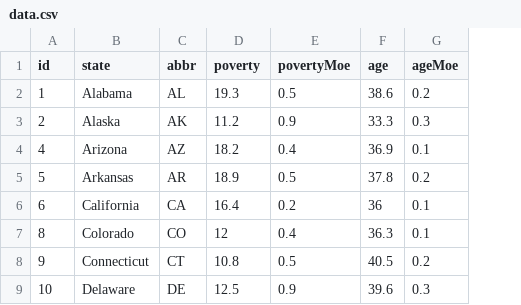
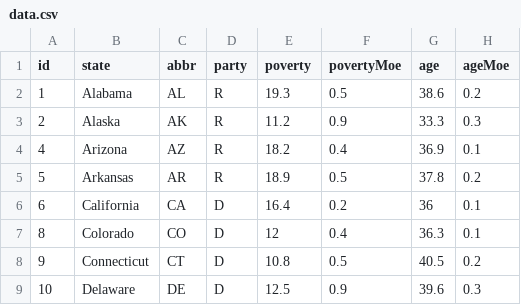
Before and after one commit to jonahbrennan/D3-challenge, a CSV file: assets/data/data.csv, drawn as a sheet; only a part is shown; the diff names each change by its address in the sheet, - before the commit and + after, or states it on an @@ line.

```diff
--- a/assets/data/data.csv
+++ b/assets/data/data.csv
+column D (party), rows 2-9: R | R | R | R | D | D | D | D
```
Also changed, not shown: 4 other files.
